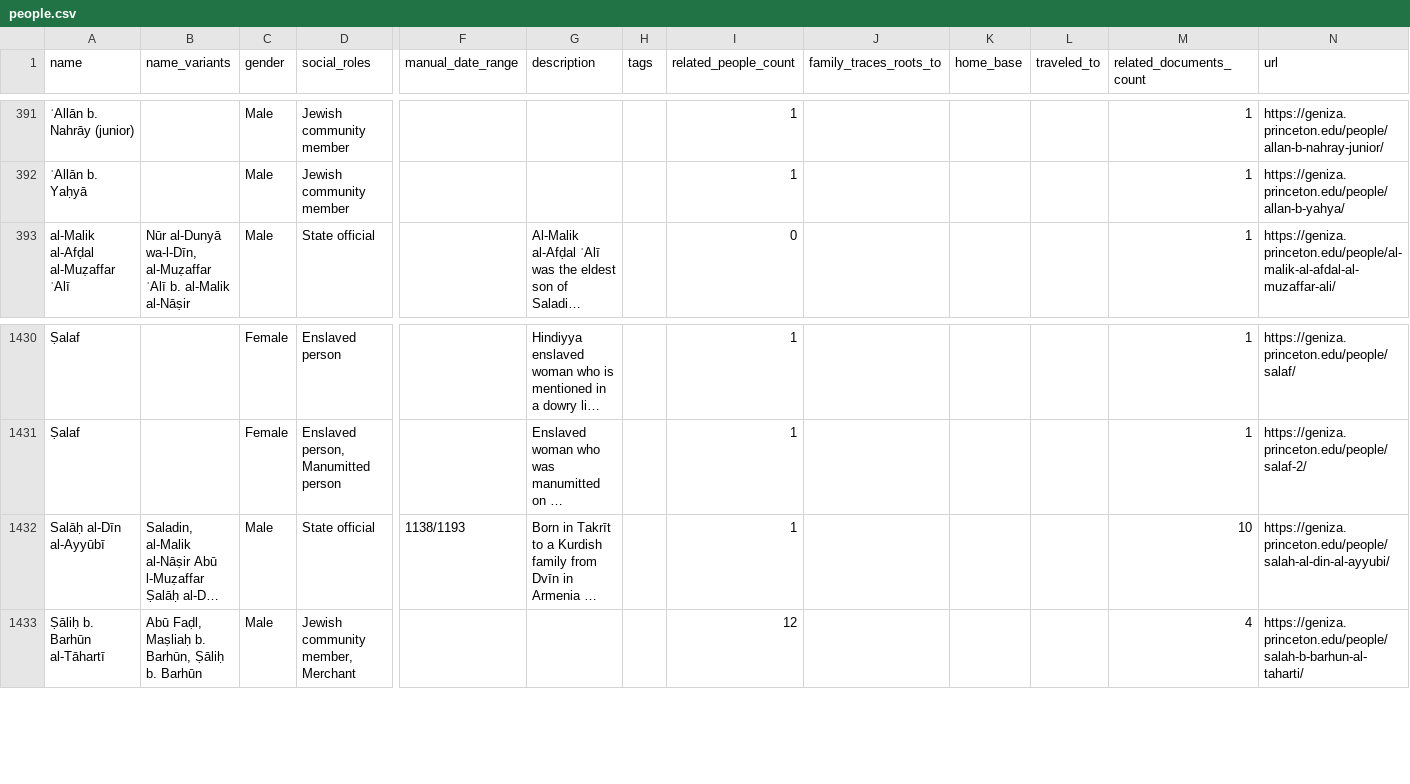
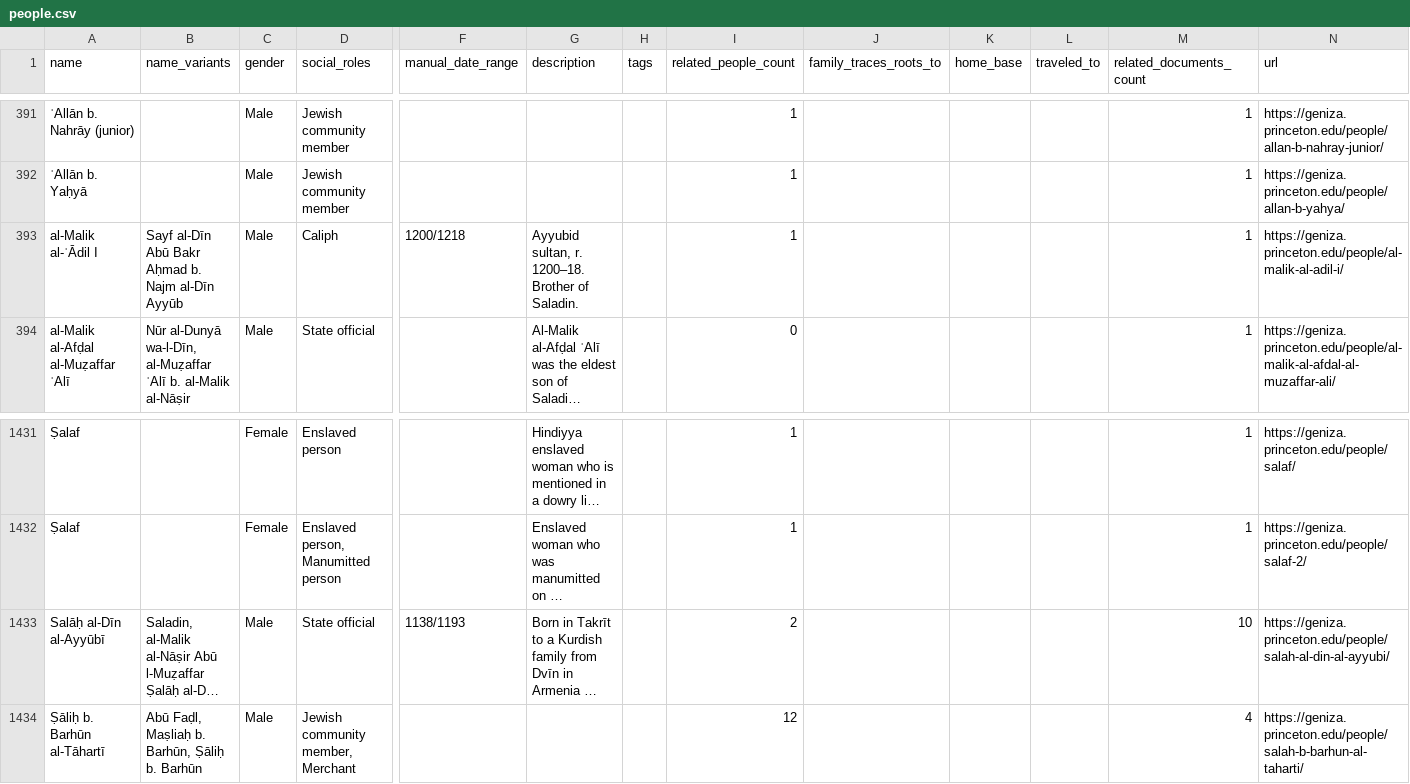
Before and after one commit to princetongenizalab/pgp-metadata, a CSV file: data/people.csv, drawn as a sheet; only a part is shown, gaps mark what is left out; long unchanged cells end in …; addresses are those after the commit; rows hold the shown columns only; the diff names each change by its address in the sheet, - before the commit and + after, or states it on an @@ line.

Commit message:
Automated metadata export from PGP - people
Co-authored-by: Alan Elbaum <1414260+alanelbaum@users.noreply.github.com>

```diff
--- a/data/people.csv
+++ b/data/people.csv
+row 393: al-Malik al-ʿĀdil I | Sayf al-Dīn Abū Bakr Aḥmad b. Najm al-Dīn Ayyūb | Male | Caliph | 1200/1218 | Ayyubid sultan, r. 1200–18. Brother of Saladin. |  | 1 |  |  |  | 1 | https://geniza.princeton.edu/people/al-malik-al-adil-i/
-I1433 (related_people_count): 1
+I1433 (related_people_count): 2
```
